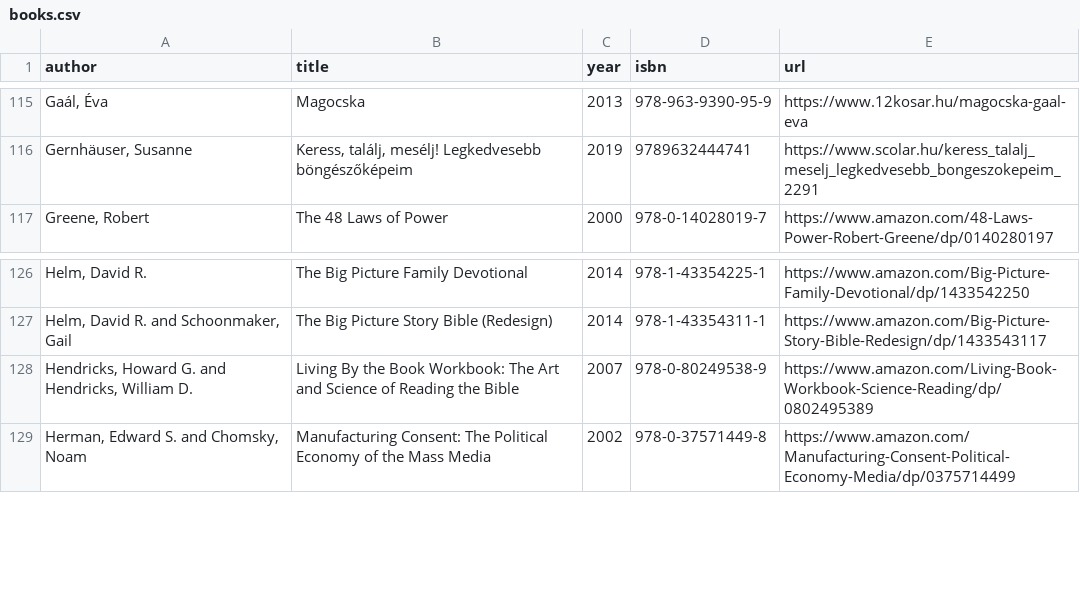
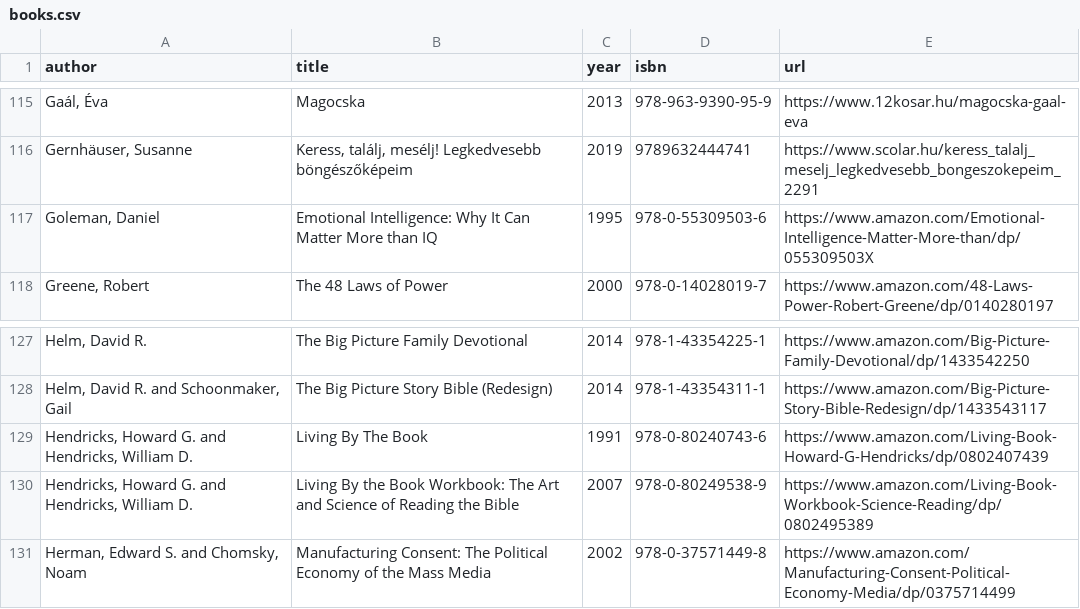
Before and after one commit to vektor8891/notes, a CSV file: _data/books.csv, drawn as a sheet; only a part is shown, gaps mark what is left out; the diff names each change by its address in the sheet, - before the commit and + after, or states it on an @@ line.

Commit message:
update books

```diff
--- a/_data/books.csv
+++ b/_data/books.csv
+row 117: Goleman, Daniel | Emotional Intelligence: Why It Can Matter More than IQ | 1995 | 978-0-55309503-6 | https://www.amazon.com/Emotional-Intelligence-Matter-More-than/dp/055309503X
+row 129: Hendricks, Howard G. and Hendricks, William D. | Living By The Book | 1991 | 978-0-80240743-6 | https://www.amazon.com/Living-Book-Howard-G-Hendricks/dp/0802407439
```
